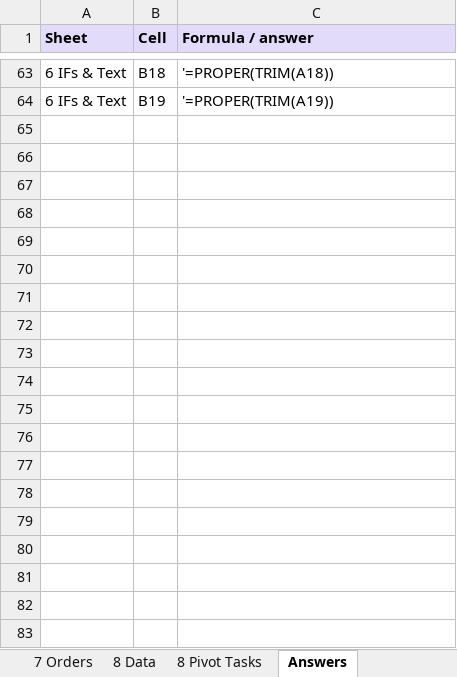
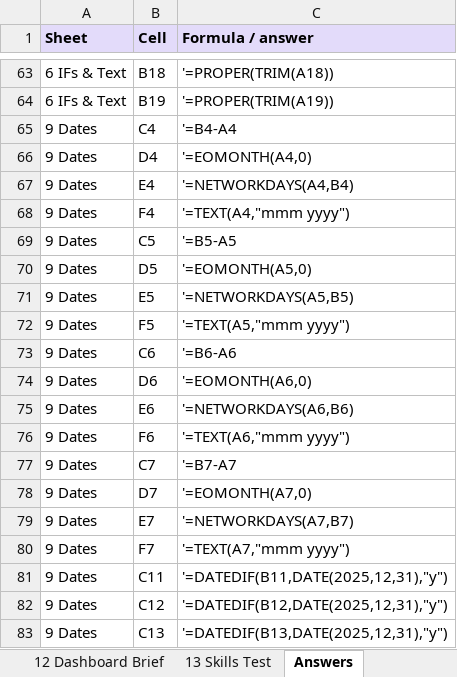
Before and after one commit to chaitalipatil06/Excel-PowerBI-Lab, an Excel workbook: practice/Lumi_Excel_Practice.xlsx, sheet Answers, drawn as a sheet; only a part is shown, gaps mark what is left out; values as stored, in another font and other column widths than the file's, no borders; the diff covers the shown part only; the diff names each change by its address in the sheet, - before the commit and + after, or states it on an @@ line.

```diff
--- a/practice/Lumi_Excel_Practice.xlsx (sheet Answers)
+++ b/practice/Lumi_Excel_Practice.xlsx (sheet Answers)
+sheet tab: 12 Dashboard Brief
+sheet tab: 13 Skills Test
+row 65: 9 Dates | C4 | '=B4-A4
+row 66: 9 Dates | D4 | '=EOMONTH(A4,0)
+row 67: 9 Dates | E4 | '=NETWORKDAYS(A4,B4)
+row 68: 9 Dates | F4 | '=TEXT(A4,"mmm yyyy")
+row 69: 9 Dates | C5 | '=B5-A5
+row 70: 9 Dates | D5 | '=EOMONTH(A5,0)
+row 71: 9 Dates | E5 | '=NETWORKDAYS(A5,B5)
+row 72: 9 Dates | F5 | '=TEXT(A5,"mmm yyyy")
+row 73: 9 Dates | C6 | '=B6-A6
+row 74: 9 Dates | D6 | '=EOMONTH(A6,0)
+row 75: 9 Dates | E6 | '=NETWORKDAYS(A6,B6)
+row 76: 9 Dates | F6 | '=TEXT(A6,"mmm yyyy")
+row 77: 9 Dates | C7 | '=B7-A7
+row 78: 9 Dates | D7 | '=EOMONTH(A7,0)
+row 79: 9 Dates | E7 | '=NETWORKDAYS(A7,B7)
+row 80: 9 Dates | F7 | '=TEXT(A7,"mmm yyyy")
+row 81: 9 Dates | C11 | '=DATEDIF(B11,DATE(2025,12,31),"y")
+row 82: 9 Dates | C12 | '=DATEDIF(B12,DATE(2025,12,31),"y")
+row 83: 9 Dates | C13 | '=DATEDIF(B13,DATE(2025,12,31),"y")
```
Also changed, not shown: 18 added rows elsewhere in this sheet, sheet 8 Data, sheet 7 Orders, other sheet tabs, practice/LumiBoba_PowerBI_Data.xlsx, 16 other files.
